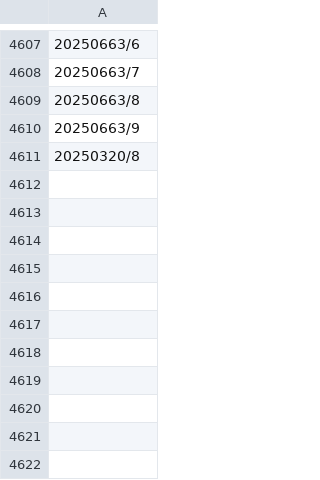
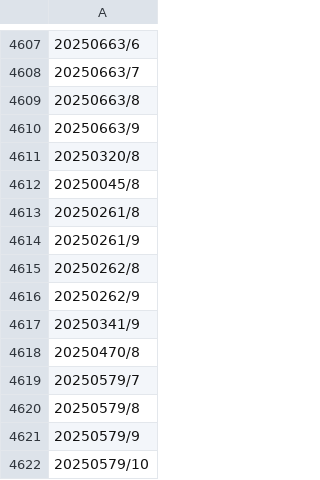
Before and after one commit to GiovanePauloPedroski/consulta, a CSV file: BancoPAGO.csv, drawn as a sheet; only a part is shown, gaps mark what is left out; the diff names each change by its address in the sheet, - before the commit and + after, or states it on an @@ line.

Commit message:
Atualização automática do BancoPAGO.csv

```diff
--- a/BancoPAGO.csv
+++ b/BancoPAGO.csv
+row 4612: 20250045/8
+row 4613: 20250261/8
+row 4614: 20250261/9
+row 4615: 20250262/8
+row 4616: 20250262/9
+row 4617: 20250341/9
+row 4618: 20250470/8
+row 4619: 20250579/7
+row 4620: 20250579/8
+row 4621: 20250579/9
+row 4622: 20250579/10
```
